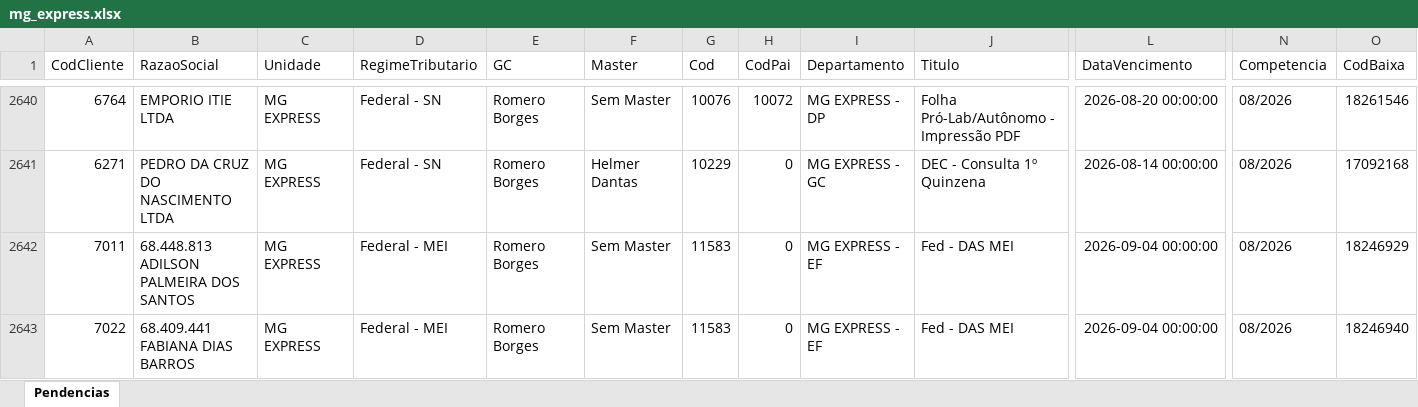
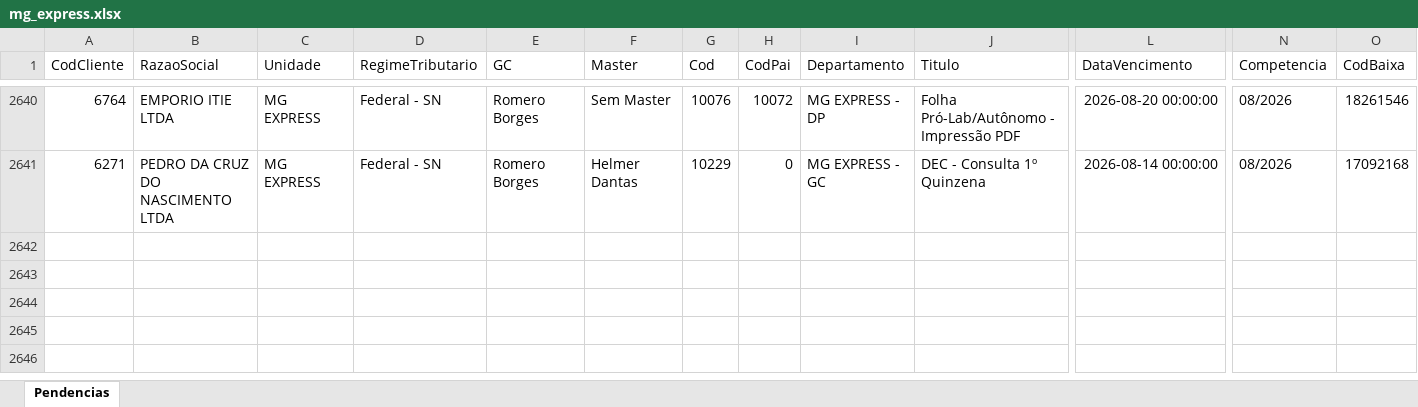
Before and after one commit to Controladoria-MG/Portal-das-tarefas, an Excel workbook: dados/base/mg_express.xlsx, sheet Pendencias, drawn as a sheet; only a part is shown, gaps mark what is left out; values as stored, in another font and other column widths than the file's, no borders; removed rows and columns are numbered as before the commit, all else as after; rows hold the shown columns only; the diff covers the shown part only; the diff names each change by its address in the sheet, - before the commit and + after, or states it on an @@ line.

```diff
--- a/dados/base/mg_express.xlsx (sheet Pendencias)
+++ b/dados/base/mg_express.xlsx (sheet Pendencias)
-row 2642: 7011 | 68.448.813 ADILSON PALMEIRA DOS SANTOS | MG EXPRESS | Federal - MEI | Romero Borges | Sem Master | 11583 | 0 | MG EXPRESS - EF | Fed - DAS MEI | 2026-09-04 00:00:00 | 08/2026 | 18246929
-row 2643: 7022 | 68.409.441 FABIANA DIAS BARROS | MG EXPRESS | Federal - MEI | Romero Borges | Sem Master | 11583 | 0 | MG EXPRESS - EF | Fed - DAS MEI | 2026-09-04 00:00:00 | 08/2026 | 18246940
```
Also changed, not shown: 4 added rows and 5 removed rows elsewhere in this sheet, dados/base/bpo.xlsx, dados/base/goias.xlsx, 4 other files.
